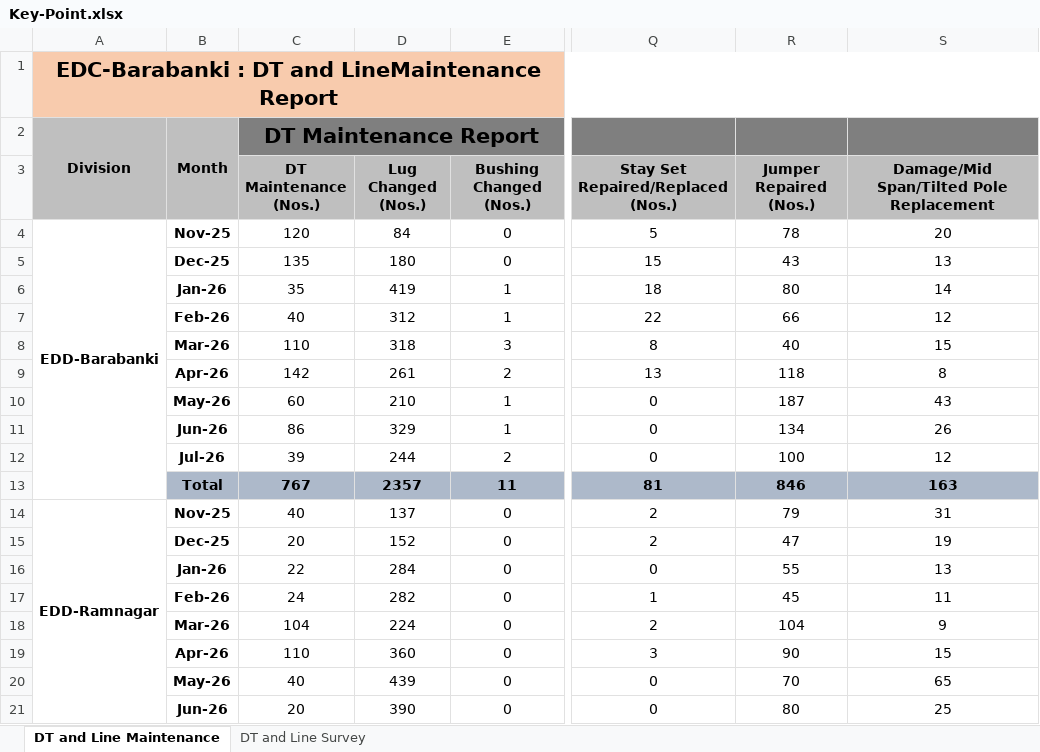
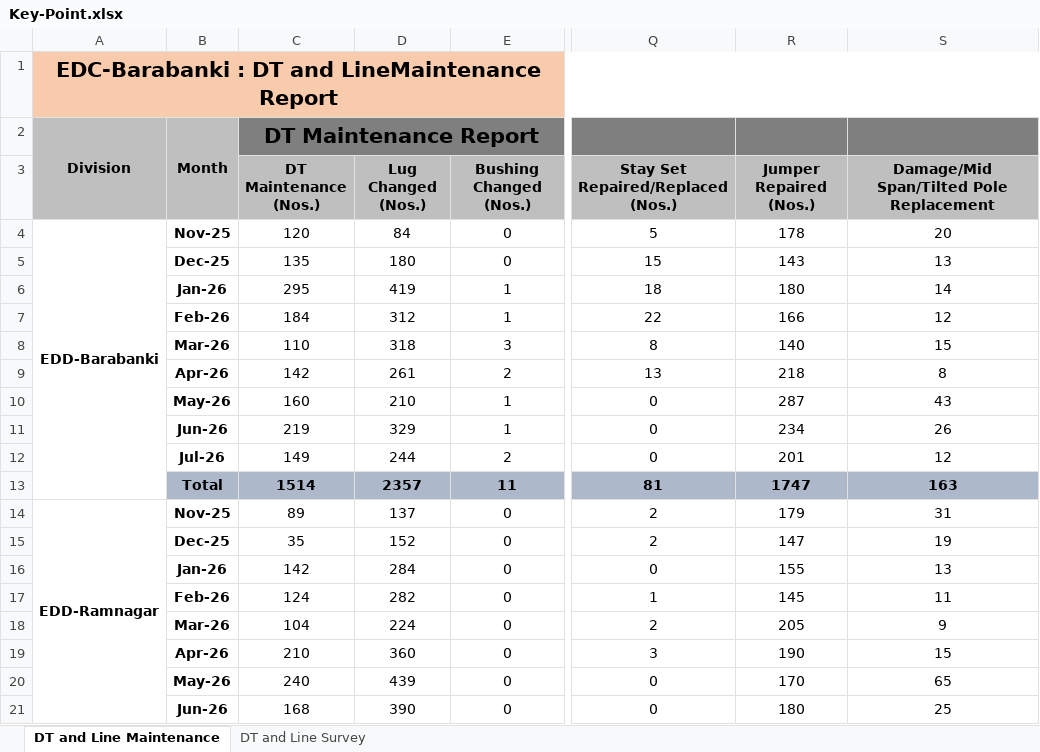
Before and after one commit to hostingali81/frtreport, an Excel workbook: public/Key-Point.xlsx, sheet DT and Line Maintenance, drawn as a sheet; only a part is shown, gaps mark what is left out; values as stored, in another font and other column widths than the file's, no borders; the diff covers the shown part only; the diff names each change by its address in the sheet, - before the commit and + after, or states it on an @@ line.

Commit message:
feat: update field data generation and add handling for blank cells
- Regenerated fieldData.generated.ts with updated values from Key-Point.xlsx and DT-Count.xlsx.
- Introduced BLANK_CELLS to track truly empty cells in the source sheets for accurate UI footnotes.
- Updated generate-field-data.ts to capture and log blank cells during data extraction.
- Modified fieldData.ts to export BLANK_CELLS and include them in DATA_NOTES for better reporting.

```diff
--- a/public/Key-Point.xlsx (sheet DT and Line Maintenance)
+++ b/public/Key-Point.xlsx (sheet DT and Line Maintenance)
-R4 (Jumper Repaired (Nos.)): 78
+R4 (Jumper Repaired (Nos.)): 178
-R5 (Jumper Repaired (Nos.)): 43
+R5 (Jumper Repaired (Nos.)): 143
-C6 (DT Maintenance (Nos.)): 35
+C6 (DT Maintenance (Nos.)): 295
-R6 (Jumper Repaired (Nos.)): 80
+R6 (Jumper Repaired (Nos.)): 180
-C7 (DT Maintenance (Nos.)): 40
+C7 (DT Maintenance (Nos.)): 184
-R7 (Jumper Repaired (Nos.)): 66
+R7 (Jumper Repaired (Nos.)): 166
-R8 (Jumper Repaired (Nos.)): 40
+R8 (Jumper Repaired (Nos.)): 140
-R9 (Jumper Repaired (Nos.)): 118
+R9 (Jumper Repaired (Nos.)): 218
-C10 (DT Maintenance (Nos.)): 60
+C10 (DT Maintenance (Nos.)): 160
-R10 (Jumper Repaired (Nos.)): 187
+R10 (Jumper Repaired (Nos.)): 287
-C11 (DT Maintenance (Nos.)): 86
+C11 (DT Maintenance (Nos.)): 219
-R11 (Jumper Repaired (Nos.)): 134
+R11 (Jumper Repaired (Nos.)): 234
-C12 (DT Maintenance (Nos.)): 39
+C12 (DT Maintenance (Nos.)): 149
-R12 (Jumper Repaired (Nos.)): 100
+R12 (Jumper Repaired (Nos.)): 201
-C13 (DT Maintenance (Nos.)): 767
+C13 (DT Maintenance (Nos.)): 1514
-R13 (Jumper Repaired (Nos.)): 846
+R13 (Jumper Repaired (Nos.)): 1747
-C14 (DT Maintenance (Nos.)): 40
+C14 (DT Maintenance (Nos.)): 89
-R14 (Jumper Repaired (Nos.)): 79
+R14 (Jumper Repaired (Nos.)): 179
-C15 (DT Maintenance (Nos.)): 20
+C15 (DT Maintenance (Nos.)): 35
-R15 (Jumper Repaired (Nos.)): 47
+R15 (Jumper Repaired (Nos.)): 147
-C16 (DT Maintenance (Nos.)): 22
+C16 (DT Maintenance (Nos.)): 142
-R16 (Jumper Repaired (Nos.)): 55
+R16 (Jumper Repaired (Nos.)): 155
-C17 (DT Maintenance (Nos.)): 24
+C17 (DT Maintenance (Nos.)): 124
-R17 (Jumper Repaired (Nos.)): 45
+R17 (Jumper Repaired (Nos.)): 145
-R18 (Jumper Repaired (Nos.)): 104
+R18 (Jumper Repaired (Nos.)): 205
-C19 (DT Maintenance (Nos.)): 110
+C19 (DT Maintenance (Nos.)): 210
-R19 (Jumper Repaired (Nos.)): 90
+R19 (Jumper Repaired (Nos.)): 190
-C20 (DT Maintenance (Nos.)): 40
+C20 (DT Maintenance (Nos.)): 240
-R20 (Jumper Repaired (Nos.)): 70
+R20 (Jumper Repaired (Nos.)): 170
-C21 (DT Maintenance (Nos.)): 20
+C21 (DT Maintenance (Nos.)): 168
-R21 (Jumper Repaired (Nos.)): 80
+R21 (Jumper Repaired (Nos.)): 180
```
Also changed, not shown: 56 edited cells elsewhere in this sheet, sheet DT and Line Survey, 3 other files.
